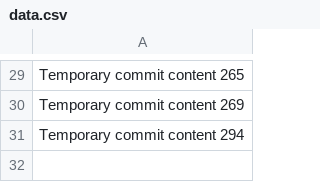
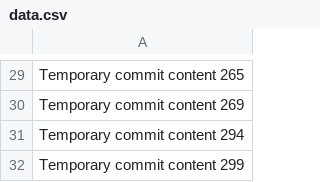
Before and after one commit to nurohfederiz/crypto-portfolio-tracker, a CSV file: data.csv, drawn as a sheet; only a part is shown, gaps mark what is left out; the diff names each change by its address in the sheet, - before the commit and + after, or states it on an @@ line.

```diff
--- a/data.csv
+++ b/data.csv
+row 32: Temporary commit content 299
```
